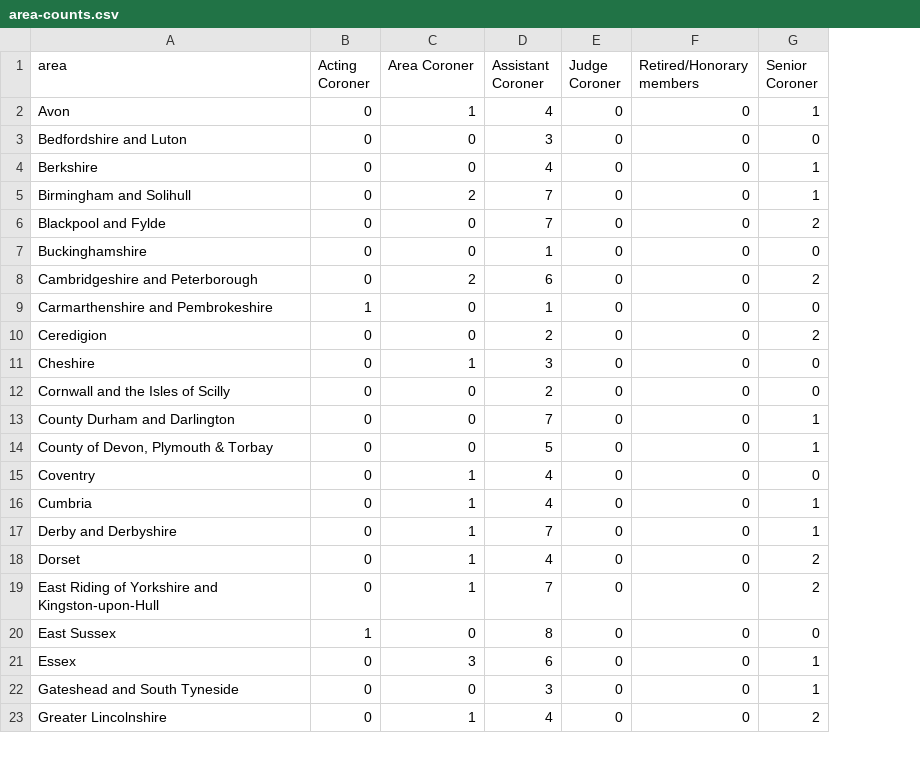
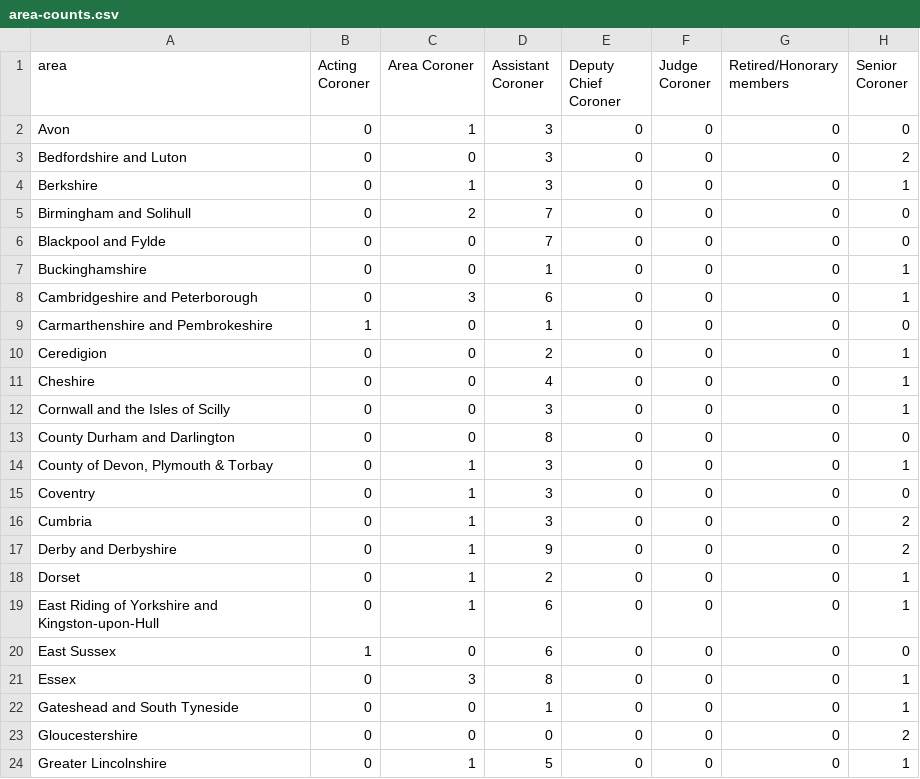
Before and after one commit to Mr-Helpful/preventable-deaths-scraper, a CSV file: src/analyse/counts/data/name/area-counts.csv, drawn as a sheet; only a part is shown; addresses are those after the commit; the diff covers the shown part only; the diff names each change by its address in the sheet, - before the commit and + after, or states it on an @@ line.

```diff
--- a/src/analyse/counts/data/name/area-counts.csv
+++ b/src/analyse/counts/data/name/area-counts.csv
+column E (Deputy Chief Coroner), rows 2-22: all 0; row 24: 0
-D2 (Assistant Coroner): 4
+D2 (Assistant Coroner): 3
-H2 (Senior Coroner): 1
+H2 (Senior Coroner): 0
-H3 (Senior Coroner): 0
+H3 (Senior Coroner): 2
-C4 (Area Coroner): 0
+C4 (Area Coroner): 1
-D4 (Assistant Coroner): 4
+D4 (Assistant Coroner): 3
-H5 (Senior Coroner): 1
+H5 (Senior Coroner): 0
-H6 (Senior Coroner): 2
+H6 (Senior Coroner): 0
-H7 (Senior Coroner): 0
+H7 (Senior Coroner): 1
-C8 (Area Coroner): 2
+C8 (Area Coroner): 3
-H8 (Senior Coroner): 2
+H8 (Senior Coroner): 1
-H10 (Senior Coroner): 2
+H10 (Senior Coroner): 1
-C11 (Area Coroner): 1
+C11 (Area Coroner): 0
-D11 (Assistant Coroner): 3
+D11 (Assistant Coroner): 4
-H11:H12 (Senior Coroner): 0
+H11:H12 (Senior Coroner): 1
-D12 (Assistant Coroner): 2
+D12 (Assistant Coroner): 3
-D13 (Assistant Coroner): 7
+D13 (Assistant Coroner): 8
-H13 (Senior Coroner): 1
+H13 (Senior Coroner): 0
-C14 (Area Coroner): 0
+C14 (Area Coroner): 1
-D14 (Assistant Coroner): 5
+D14 (Assistant Coroner): 3
-D15:D16 (Assistant Coroner): 4
+D15:D16 (Assistant Coroner): 3
-H16:H17 (Senior Coroner): 1
+H16:H17 (Senior Coroner): 2
-D17 (Assistant Coroner): 7
+D17 (Assistant Coroner): 9
-D18 (Assistant Coroner): 4
+D18 (Assistant Coroner): 2
-H18:H19 (Senior Coroner): 2
+H18:H19 (Senior Coroner): 1
-D19 (Assistant Coroner): 7
+D19 (Assistant Coroner): 6
-D20 (Assistant Coroner): 8
+D20 (Assistant Coroner): 6
-D21 (Assistant Coroner): 6
+D21 (Assistant Coroner): 8
-D22 (Assistant Coroner): 3
+D22 (Assistant Coroner): 1
+row 23: Gloucestershire | 0 | 0 | 0 | 0 | 0 | 0 | 2
-D24 (Assistant Coroner): 4
+D24 (Assistant Coroner): 5
-H24 (Senior Coroner): 2
+H24 (Senior Coroner): 1
```
Also changed, not shown: 2 added rows and 73 edited cells elsewhere in this file, src/analyse/counts/data/name/name-years.csv, src/analyse/counts/data/sent/name-statuses.csv, 23 other files.
